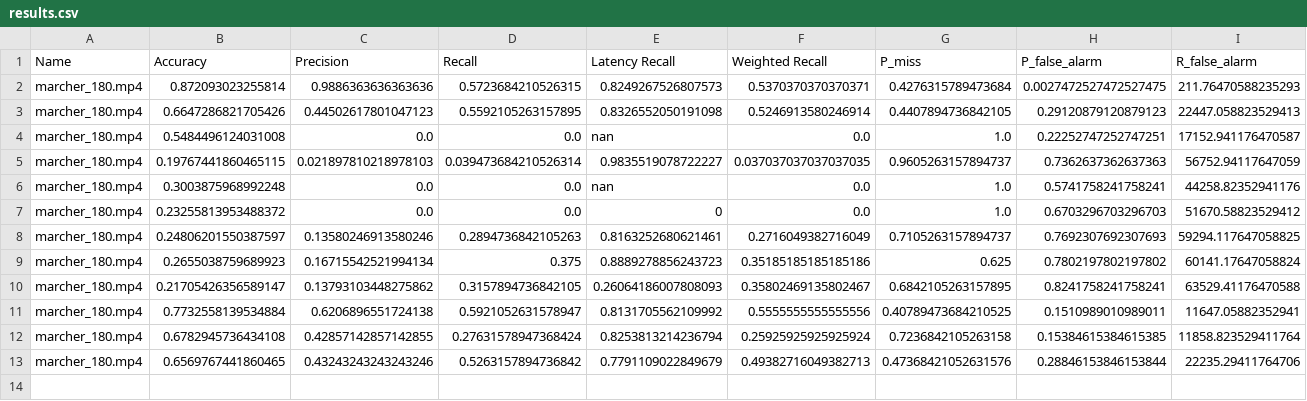
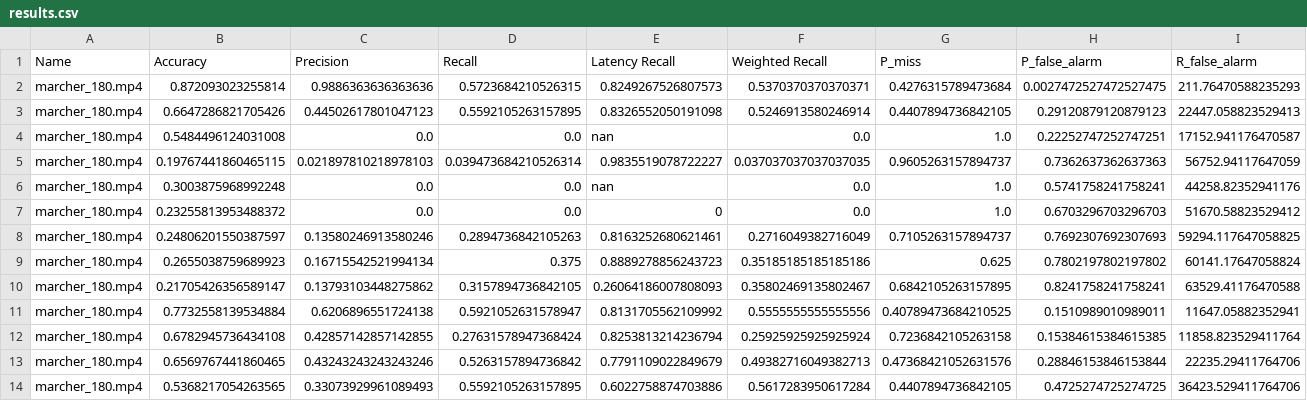
Before and after one commit to LucasAbsalao/pedestrian-detection-test-bench, a CSV file: src/computer_vision/results.csv, drawn as a sheet; only a part is shown; rows hold the shown columns only; the diff names each change by its address in the sheet, - before the commit and + after, or states it on an @@ line.

```diff
--- a/src/computer_vision/results.csv
+++ b/src/computer_vision/results.csv
+row 14: marcher_180.mp4 | 0.5368217054263565 | 0.33073929961089493 | 0.5592105263157895 | 0.6022758874703886 | 0.5617283950617284 | 0.4407894736842105 | 0.4725274725274725 | 36423.529411764706
```
Also changed, not shown: 16 other files.
